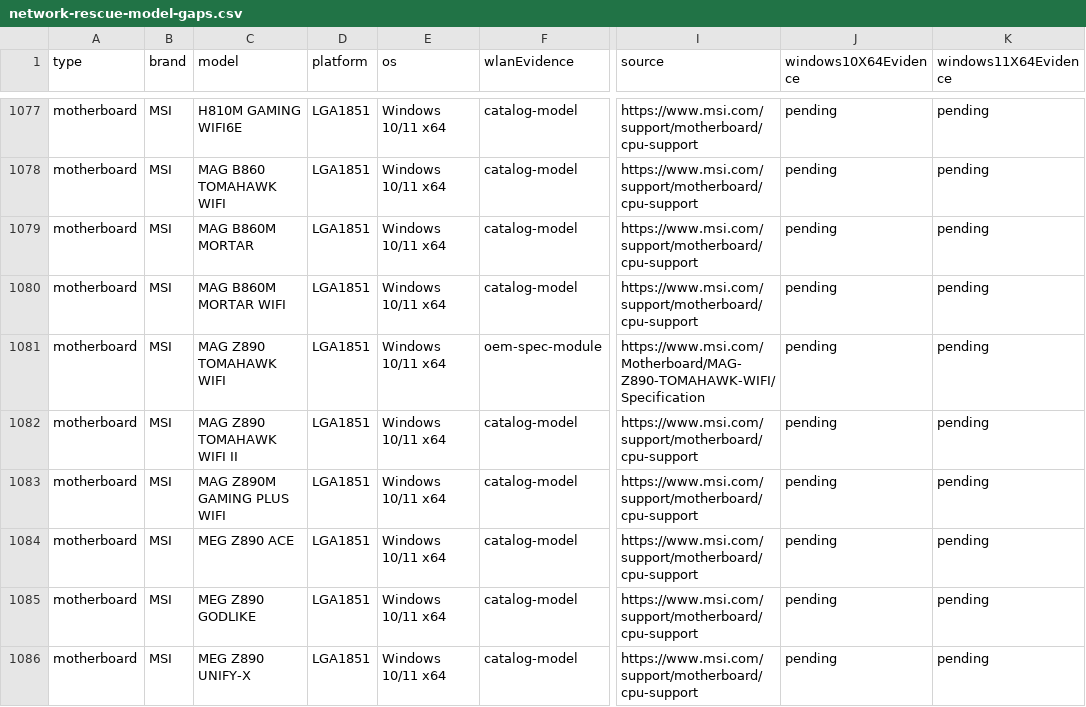
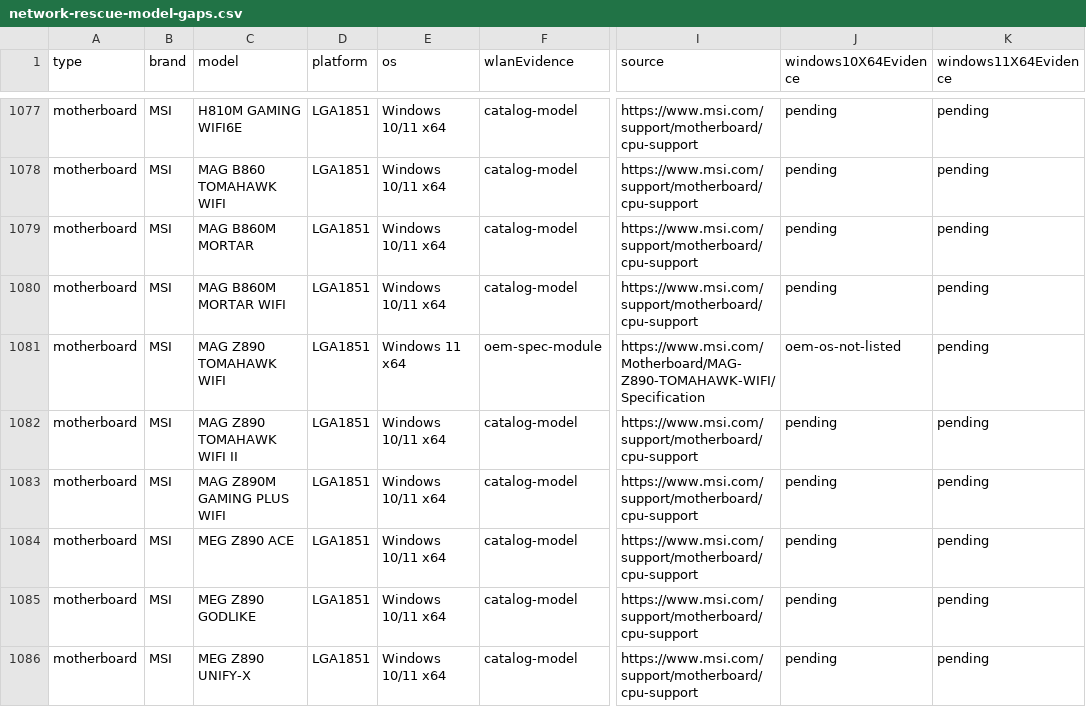
Before and after one commit to akikazu-pc/hardware-check, a CSV file: docs/network-rescue-model-gaps.csv, drawn as a sheet; only a part is shown, gaps mark what is left out; the diff covers the shown part only; the diff names each change by its address in the sheet, - before the commit and + after, or states it on an @@ line.

```diff
--- a/docs/network-rescue-model-gaps.csv
+++ b/docs/network-rescue-model-gaps.csv
-E1081 (os): Windows 10/11 x64
+E1081 (os): Windows 11 x64
-J1081 (windows10X64Evidence): pending
+J1081 (windows10X64Evidence): oem-os-not-listed
```
Also changed, not shown: 3 added rows and 40 edited cells elsewhere in this file, docs/network-rescue-driver-index.csv, 3 other files.
